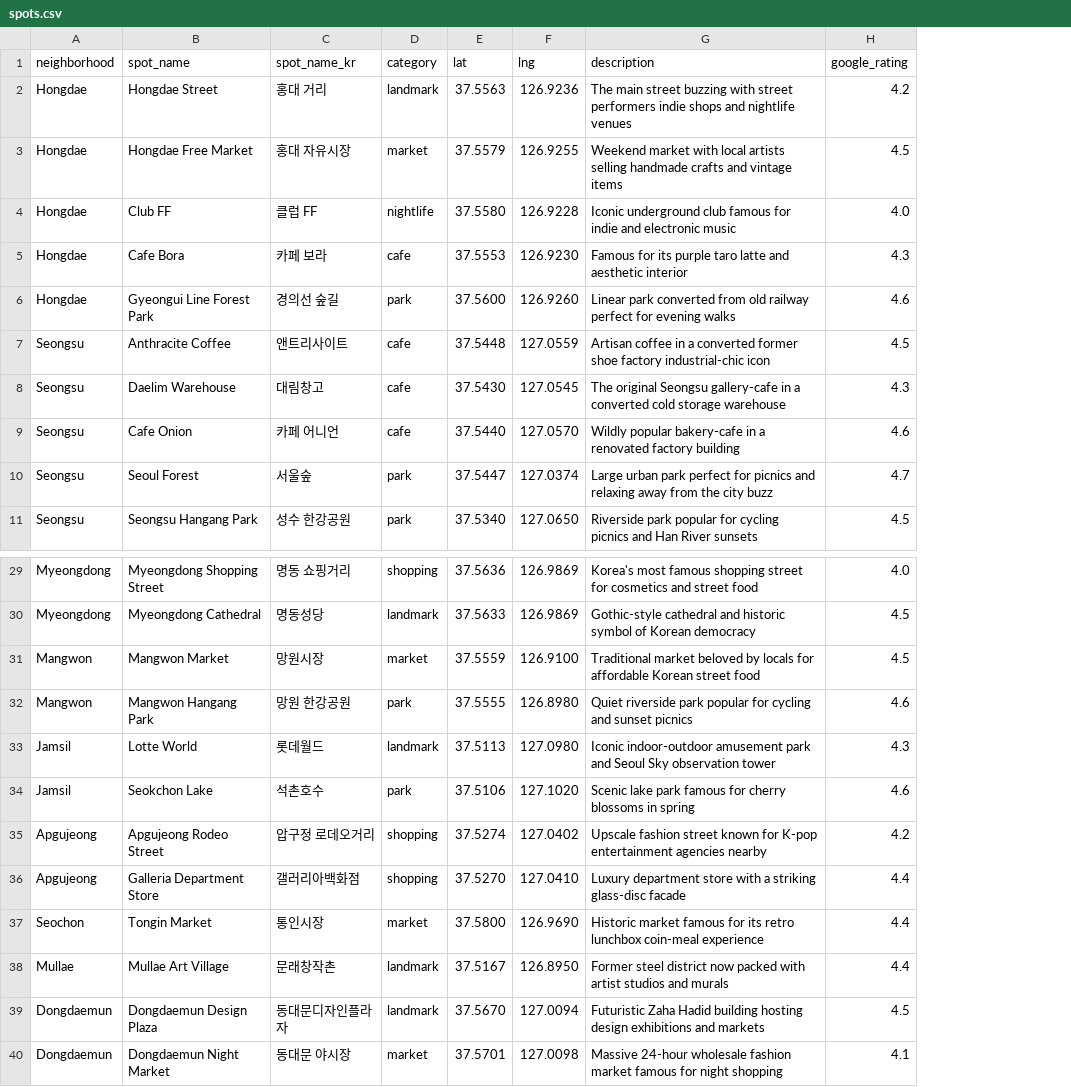
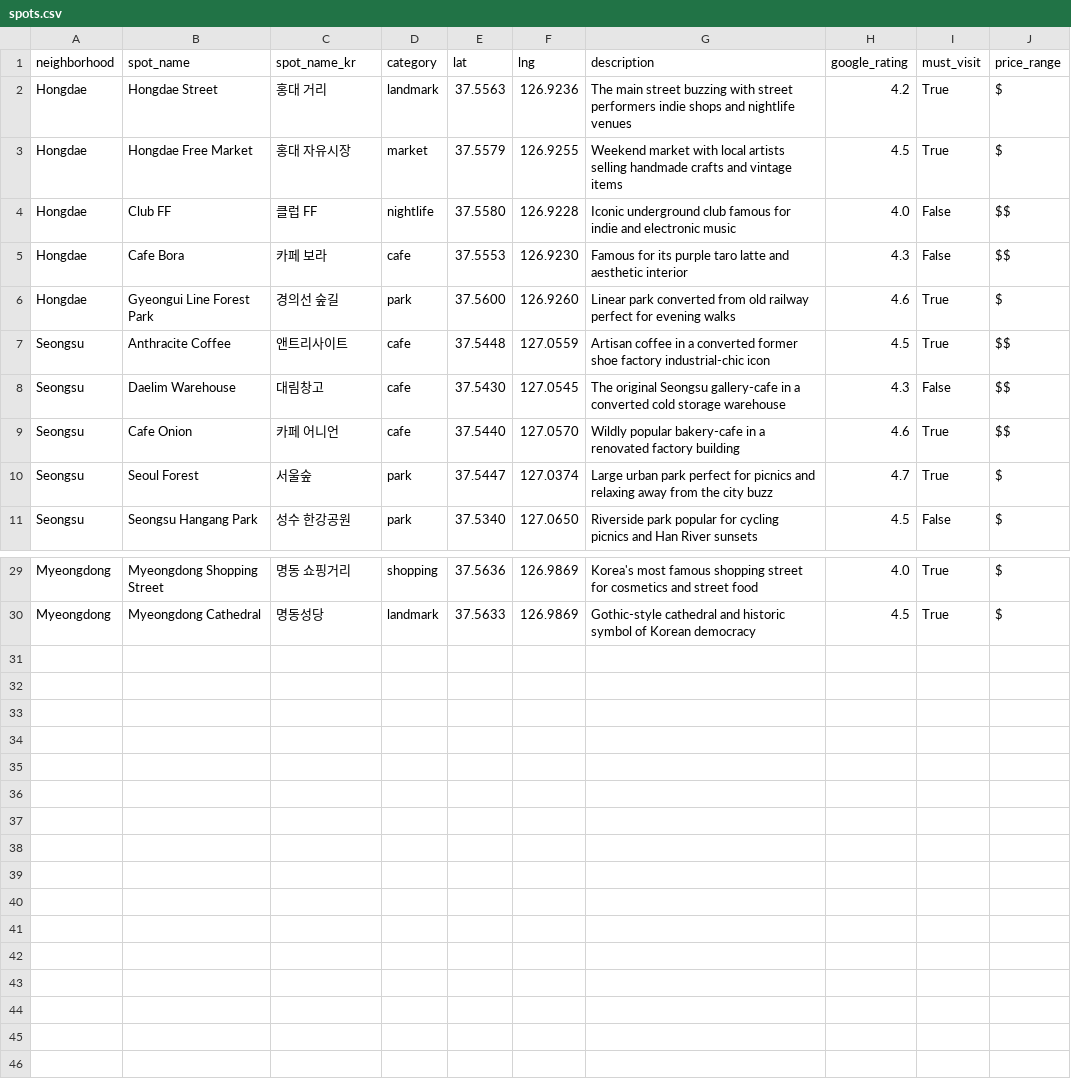
Before and after one commit to boseon126/seoul-dashboard, a CSV file: spots.csv, drawn as a sheet; only a part is shown, gaps mark what is left out; removed rows and columns are numbered as before the commit, all else as after; the diff names each change by its address in the sheet, - before the commit and + after, or states it on an @@ line.

Commit message:
Update spots.csv

```diff
--- a/spots.csv
+++ b/spots.csv
+column I (must_visit), rows 2-11: True | True | False | False | True | True | False | True | True | False; rows 29-30: True | True
+column J (price_range), rows 2-11: $ | $ | $$ | $$ | $ | $$ | $$ | $$ | $ | $; rows 29-30: $ | $
-row 31: Mangwon | Mangwon Market | 망원시장 | market | 37.5559 | 126.9100 | Traditional market beloved by locals for affordable Korean street food | 4.5
-row 32: Mangwon | Mangwon Hangang Park | 망원 한강공원 | park | 37.5555 | 126.8980 | Quiet riverside park popular for cycling and sunset picnics | 4.6
-row 33: Jamsil | Lotte World | 롯데월드 | landmark | 37.5113 | 127.0980 | Iconic indoor-outdoor amusement park and Seoul Sky observation tower | 4.3
-row 34: Jamsil | Seokchon Lake | 석촌호수 | park | 37.5106 | 127.1020 | Scenic lake park famous for cherry blossoms in spring | 4.6
-row 35: Apgujeong | Apgujeong Rodeo Street | 압구정 로데오거리 | shopping | 37.5274 | 127.0402 | Upscale fashion street known for K-pop entertainment agencies nearby | 4.2
-row 36: Apgujeong | Galleria Department Store | 갤러리아백화점 | shopping | 37.5270 | 127.0410 | Luxury department store with a striking glass-disc facade | 4.4
-row 37: Seochon | Tongin Market | 통인시장 | market | 37.5800 | 126.9690 | Historic market famous for its retro lunchbox coin-meal experience | 4.4
-row 38: Mullae | Mullae Art Village | 문래창작촌 | landmark | 37.5167 | 126.8950 | Former steel district now packed with artist studios and murals | 4.4
-row 39: Dongdaemun | Dongdaemun Design Plaza | 동대문디자인플라자 | landmark | 37.5670 | 127.0094 | Futuristic Zaha Hadid building hosting design exhibitions and markets | 4.5
-row 40: Dongdaemun | Dongdaemun Night Market | 동대문 야시장 | market | 37.5701 | 127.0098 | Massive 24-hour wholesale fashion market famous for night shopping | 4.1
```
